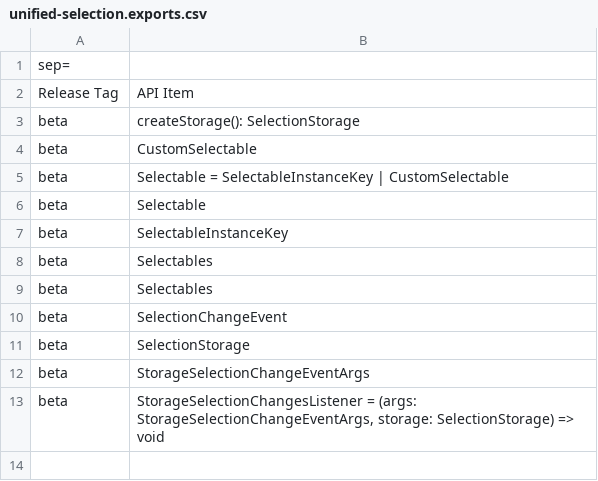
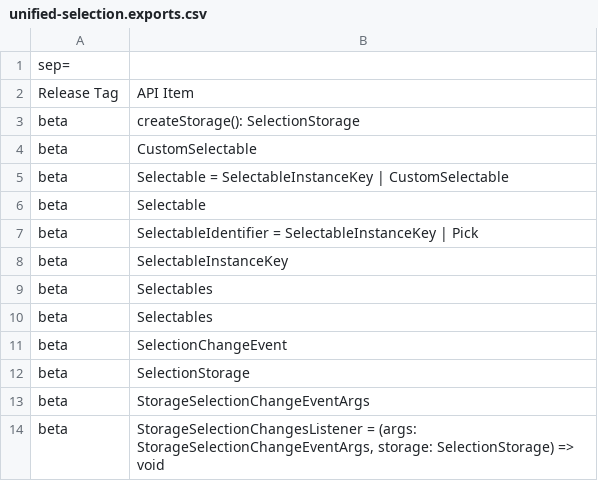
Before and after one commit to iTwin/presentation, a CSV file: packages/unified-selection/api/unified-selection.exports.csv, drawn as a sheet; the diff names each change by its address in the sheet, - before the commit and + after, or states it on an @@ line.

```diff
--- a/packages/unified-selection/api/unified-selection.exports.csv
+++ b/packages/unified-selection/api/unified-selection.exports.csv
+row 7: beta | SelectableIdentifier = SelectableInstanceKey | Pick
```
Also changed, not shown: 2 other files.
